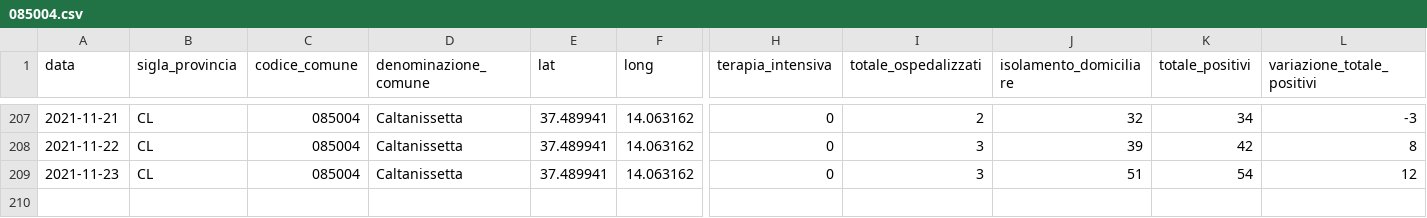
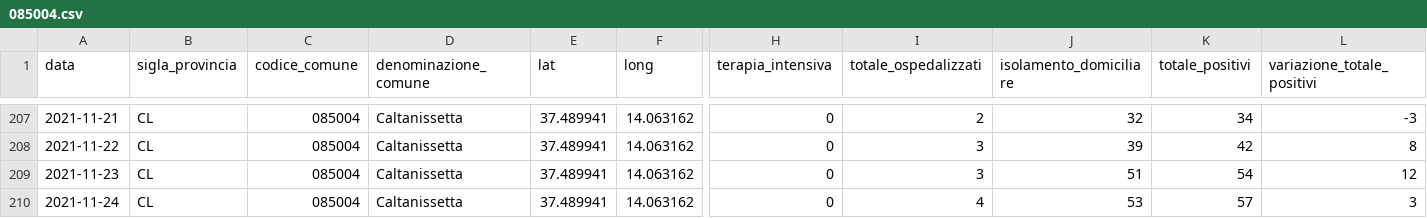
Before and after one commit to opendatasicilia/informa-covid19, a CSV file: dati/informacovid/085004/085004.csv, drawn as a sheet; only a part is shown, gaps mark what is left out; rows hold the shown columns only; the diff names each change by its address in the sheet, - before the commit and + after, or states it on an @@ line.

```diff
--- a/dati/informacovid/085004/085004.csv
+++ b/dati/informacovid/085004/085004.csv
+row 210: 2021-11-24 | CL | 085004 | Caltanissetta | 37.489941 | 14.063162 | 0 | 4 | 53 | 57 | 3
```
Also changed, not shown: dati/informacovid/085001/085001.csv, dati/informacovid/085005/085005.csv, 20 other files.
